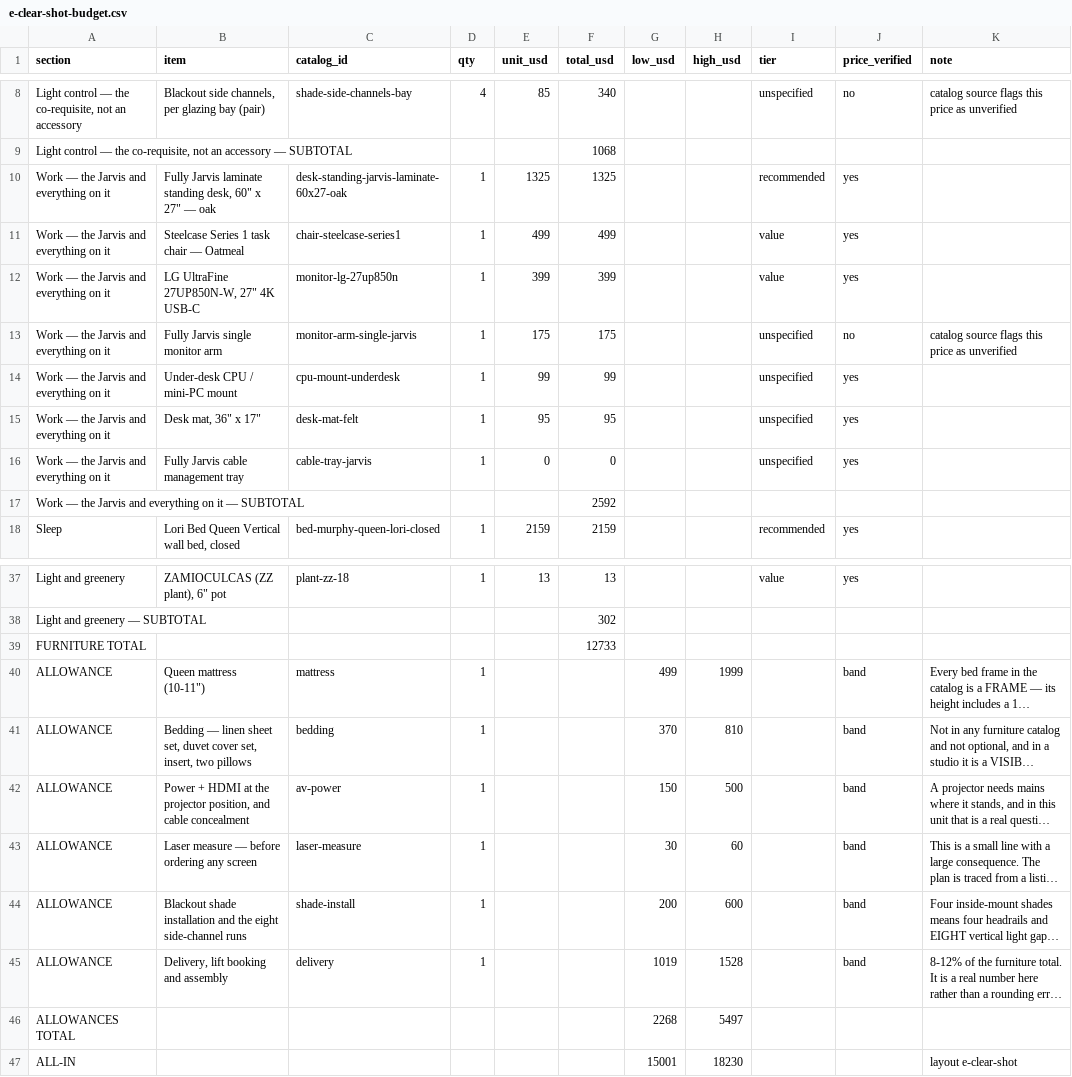
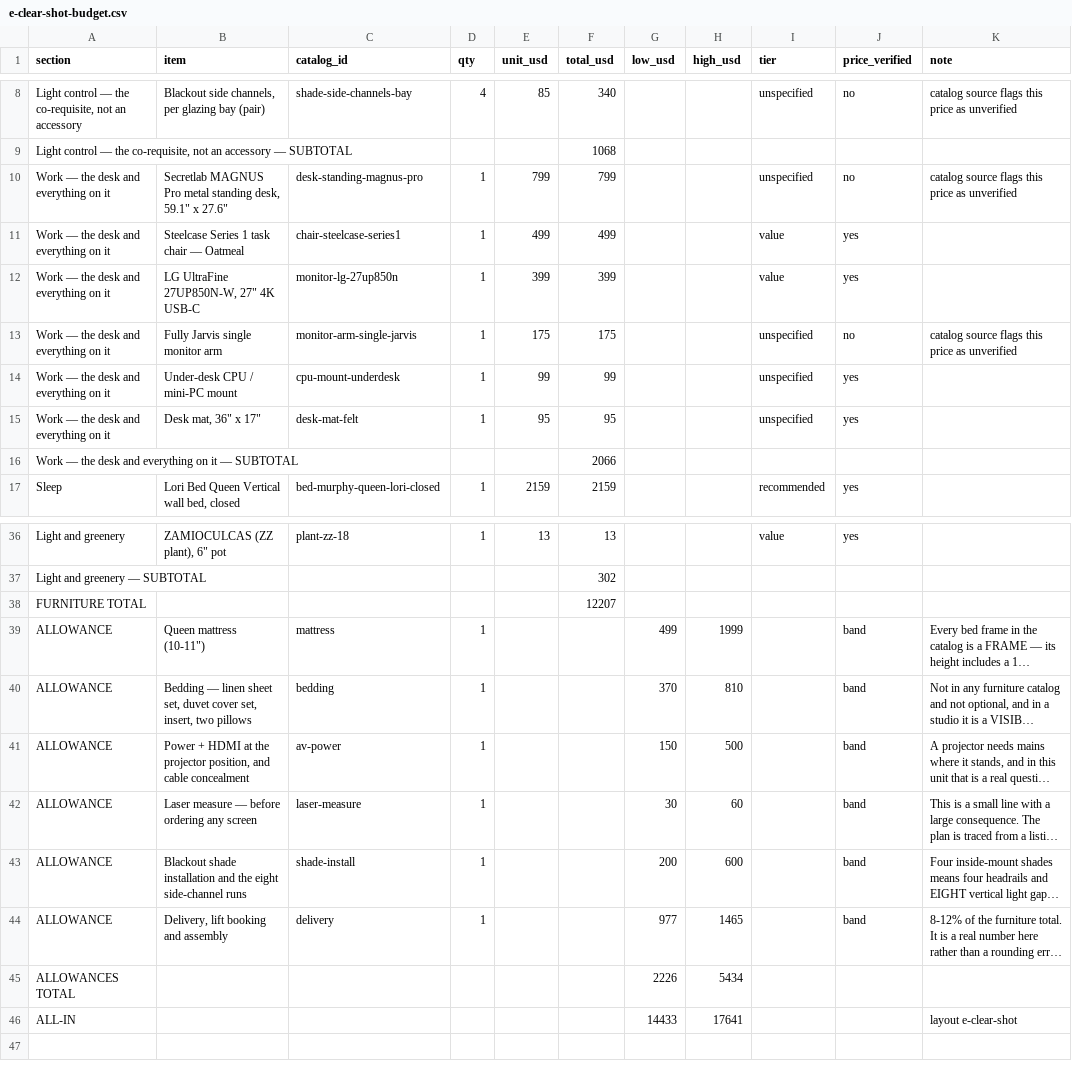
Before and after one commit to pmazumder3927/floorplan_opt, a CSV file: briefs/e-clear-shot-budget.csv, drawn as a sheet; only a part is shown, gaps mark what is left out; long unchanged cells end in …; removed rows and columns are numbered as before the commit, all else as after; the diff names each change by its address in the sheet, - before the commit and + after, or states it on an @@ line.

Commit message:
feat(readme): update layout descriptions and budget files
Expanded the README to include six layout schemes instead of four, detailing the unique characteristics of each scheme, particularly focusing on the new "F — Headboard" layout. Updated budget CSV files to reflect changes in furniture items and costs, ensuring accurate financial planning for each layout. Adjusted references in the codebase to align with the new terminology for the desk and layout schemes.

```diff
--- a/briefs/e-clear-shot-budget.csv
+++ b/briefs/e-clear-shot-budget.csv
-row 10: Work — the Jarvis and everything on it | Fully Jarvis laminate standing desk, 60" x 27" — oak | desk-standing-jarvis-laminate-60x27-oak | 1 | 1325 | 1325 |  |  | recommended | yes
+row 10: Work — the desk and everything on it | Secretlab MAGNUS Pro metal standing desk, 59.1" x 27.6" | desk-standing-magnus-pro | 1 | 799 | 799 |  |  | unspecified | no | catalog source flags this price as unverified
-A11:A15 (section): Work — the Jarvis and everything on it
+A11:A15 (section): Work — the desk and everything on it
-row 16: Work — the Jarvis and everything on it | Fully Jarvis cable management tray | cable-tray-jarvis | 1 | 0 | 0 |  |  | unspecified | yes
-row 17: Work — the Jarvis and everything on it — SUBTOTAL |  |  |  |  | 2592
+row 16: Work — the desk and everything on it — SUBTOTAL |  |  |  |  | 2066
-F38 (total_usd): 12733
+F38 (total_usd): 12207
-G44 (low_usd): 1019
+G44 (low_usd): 977
-H44 (high_usd): 1528
+H44 (high_usd): 1465
-row 46: ALLOWANCES TOTAL |  |  |  |  |  | 2268 | 5497
-row 47: ALL-IN |  |  |  |  |  | 15001 | 18230 |  |  | layout e-clear-shot
+row 45: ALLOWANCES TOTAL |  |  |  |  |  | 2226 | 5434
+row 46: ALL-IN |  |  |  |  |  | 14433 | 17641 |  |  | layout e-clear-shot
```
Also changed, not shown: briefs/b-fold-away-budget.csv, briefs/d-paint-and-go-budget.csv, 22 other files.
